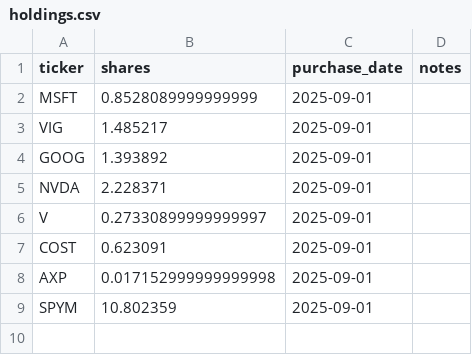
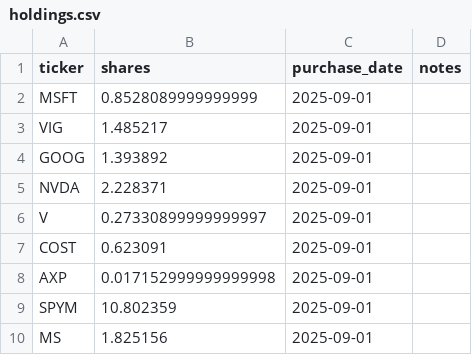
Before and after one commit to vladk-III/options-dividend-tracker, a CSV file: data/roth/holdings.csv, drawn as a sheet; the diff names each change by its address in the sheet, - before the commit and + after, or states it on an @@ line.

Commit message:
Add/update holding MS

```diff
--- a/data/roth/holdings.csv
+++ b/data/roth/holdings.csv
+row 10: MS | 1.825156 | 2025-09-01
```
